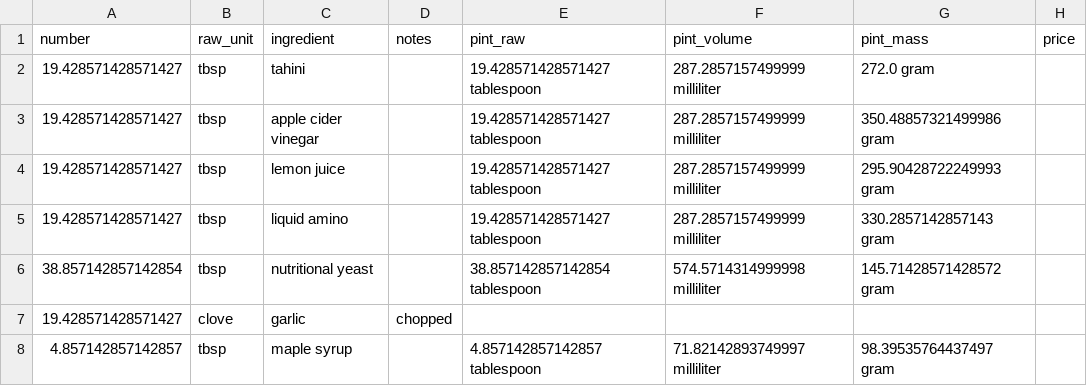
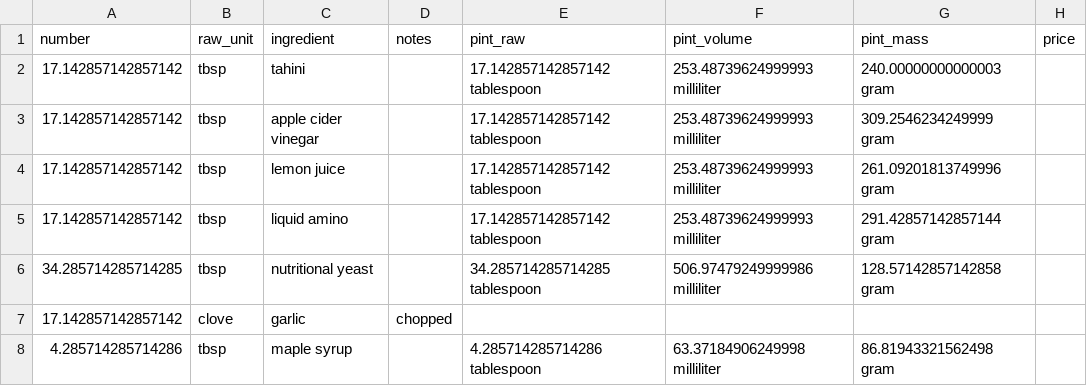
Before and after one commit to Lukas-Schillinger/Vegetation-Recipe-Conversion, a CSV file: working_recipes/Garlicky Kale Salad Dressing(working).csv, drawn as a sheet.

```diff
--- a/working_recipes/Garlicky Kale Salad Dressing(working).csv
+++ b/working_recipes/Garlicky Kale Salad Dressing(working).csv
@@ -1,8 +1,8 @@
 number,raw_unit,ingredient,notes,pint_raw,pint_volume,pint_mass,price
-19.428571428571427,tbsp,tahini,,19.428571428571427 tablespoon,287.2857157499999 milliliter,272.0 gram,
-19.428571428571427,tbsp,apple cider vinegar,,19.428571428571427 tablespoon,287.2857157499999 milliliter,350.48857321499986 gram,
-19.428571428571427,tbsp,lemon juice,,19.428571428571427 tablespoon,287.2857157499999 milliliter,295.90428722249993 gram,
-19.428571428571427,tbsp,liquid amino,,19.428571428571427 tablespoon,287.2857157499999 milliliter,330.2857142857143 gram,
-38.857142857142854,tbsp,nutritional yeast,,38.857142857142854 tablespoon,574.5714314999998 milliliter,145.71428571428572 gram,
-19.428571428571427,clove,garlic,chopped,,,,
-4.857142857142857,tbsp,maple syrup,,4.857142857142857 tablespoon,71.82142893749997 milliliter,98.39535764437497 gram,
+17.142857142857142,tbsp,tahini,,17.142857142857142 tablespoon,253.48739624999993 milliliter,240.00000000000003 gram,
+17.142857142857142,tbsp,apple cider vinegar,,17.142857142857142 tablespoon,253.48739624999993 milliliter,309.2546234249999 gram,
+17.142857142857142,tbsp,lemon juice,,17.142857142857142 tablespoon,253.48739624999993 milliliter,261.09201813749996 gram,
+17.142857142857142,tbsp,liquid amino,,17.142857142857142 tablespoon,253.48739624999993 milliliter,291.42857142857144 gram,
+34.285714285714285,tbsp,nutritional yeast,,34.285714285714285 tablespoon,506.97479249999986 milliliter,128.57142857142858 gram,
+17.142857142857142,clove,garlic,chopped,,,,
+4.285714285714286,tbsp,maple syrup,,4.285714285714286 tablespoon,63.37184906249998 milliliter,86.81943321562498 gram,
```
Also changed, not shown: working_recipes/Chimi Bowl Base(working).csv, working_recipes/Chimi Bowl Sauce(working).csv, 11 other files.
